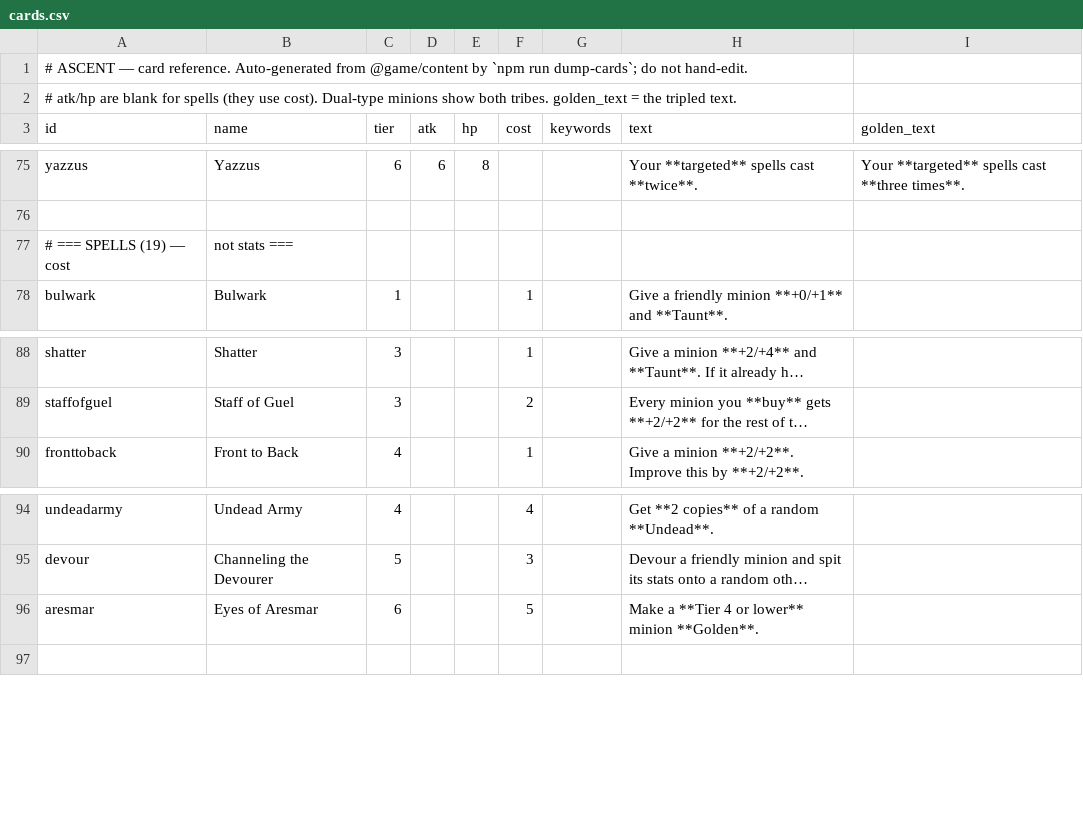
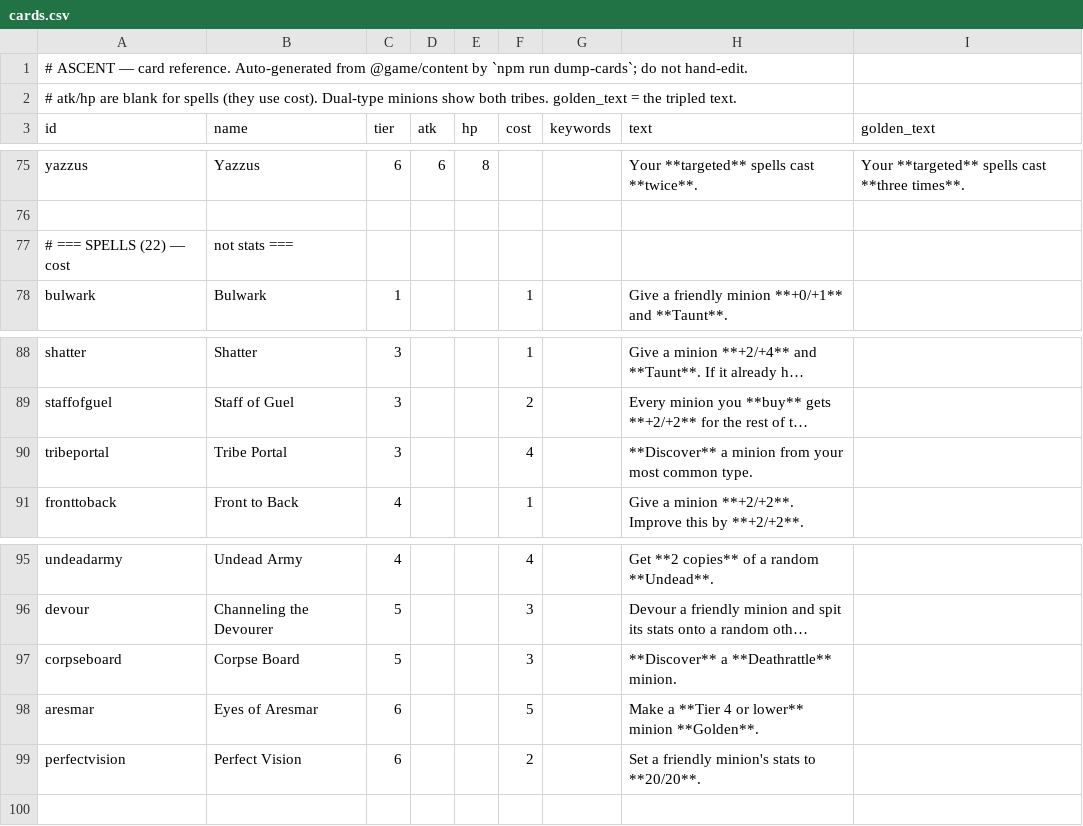
Before and after one commit to kcodea/ascent, a CSV file: docs/cards.csv, drawn as a sheet; only a part is shown, gaps mark what is left out; long unchanged cells end in …; the diff names each change by its address in the sheet, - before the commit and + after, or states it on an @@ line.

```diff
--- a/docs/cards.csv
+++ b/docs/cards.csv
-A77 (id): # === SPELLS (19) — cost
+A77 (id): # === SPELLS (22) — cost
+row 90: tribeportal | Tribe Portal | 3 |  |  | 4 |  | **Discover** a minion from your most common type.
+row 97: corpseboard | Corpse Board | 5 |  |  | 3 |  | **Discover** a **Deathrattle** minion.
+row 99: perfectvision | Perfect Vision | 6 |  |  | 2 |  | Set a friendly minion's stats to **20/20**.
```
Also changed, not shown: 13 other files.
